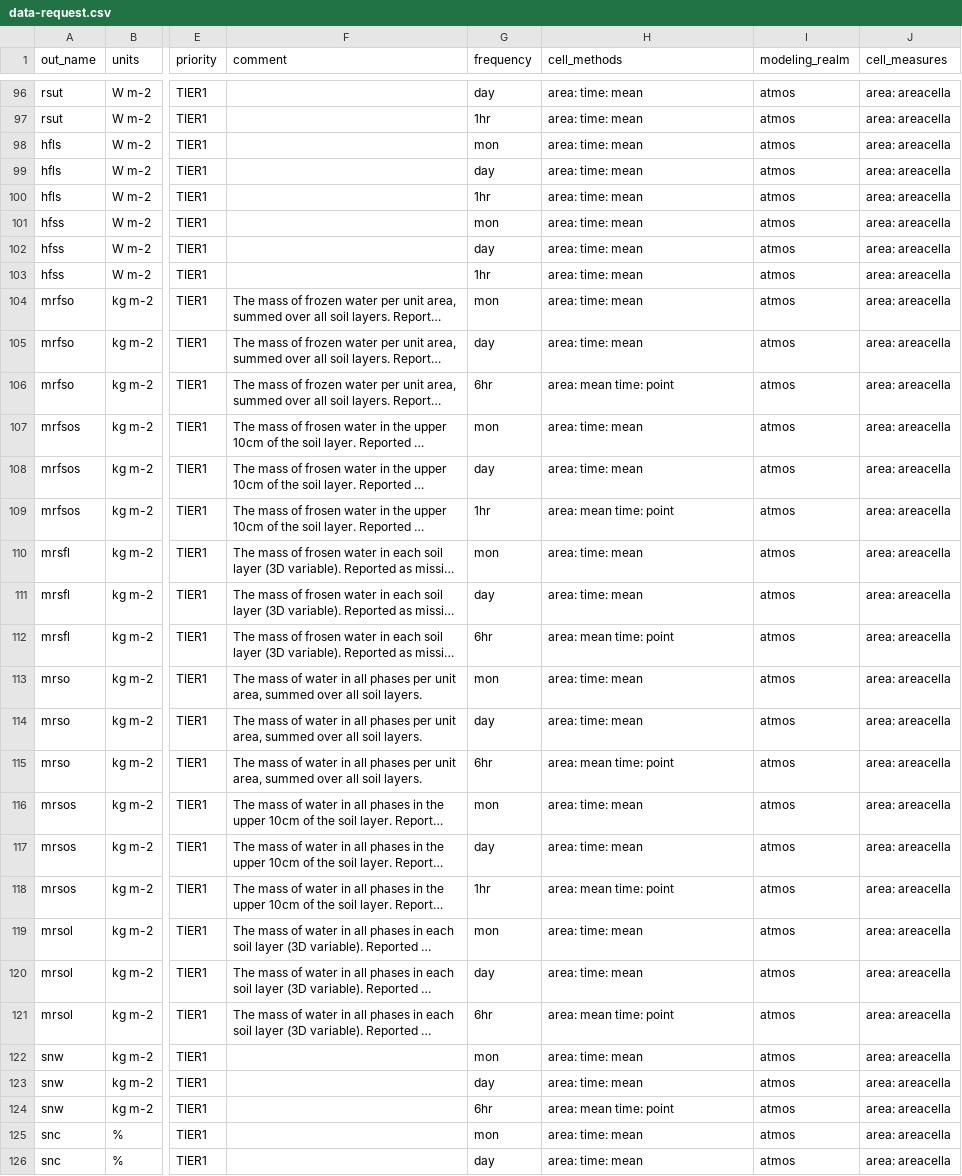
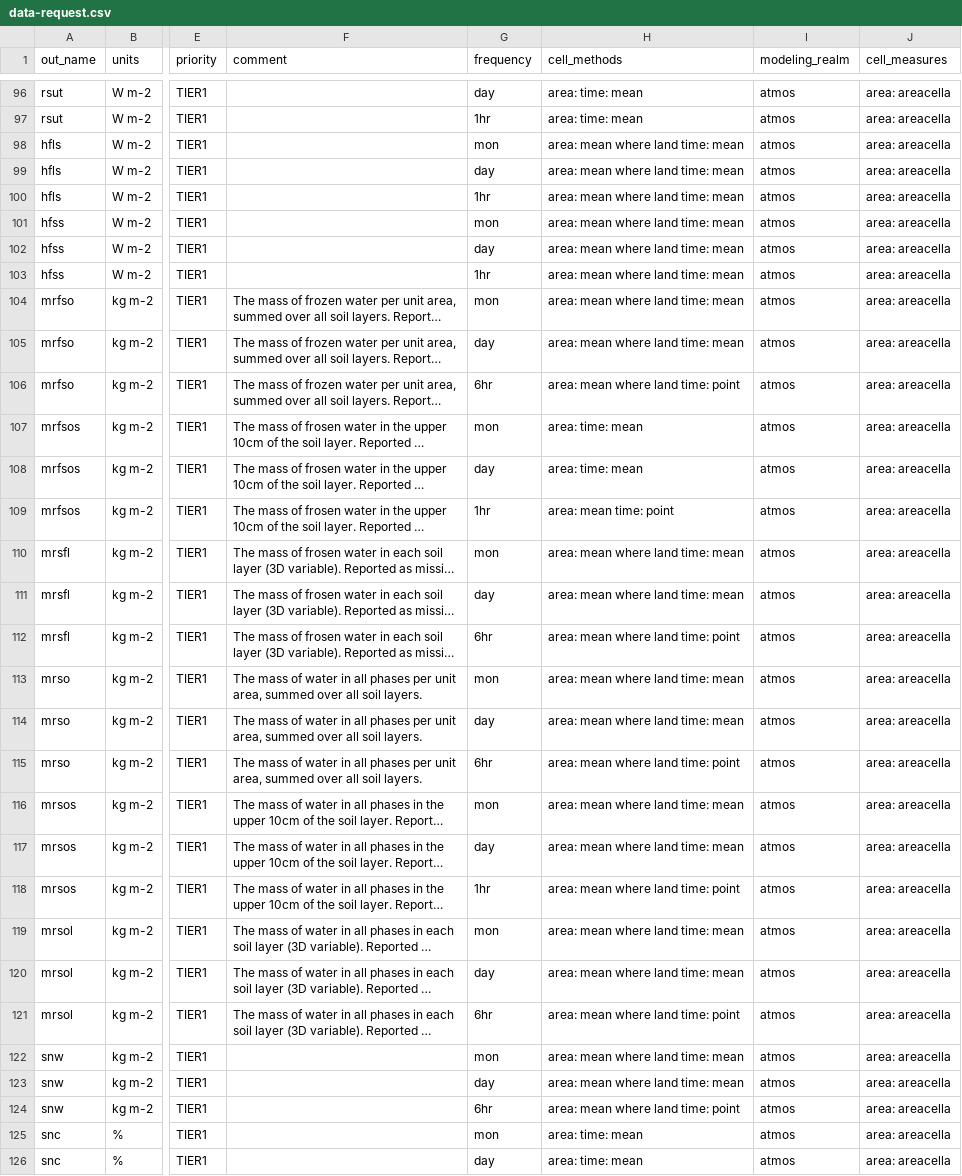
Before and after one commit to WCRP-CORDEX/data-request-table, a CSV file: CORDEX-CMIP6/data-request.csv, drawn as a sheet; only a part is shown, gaps mark what is left out; long unchanged cells end in …; the diff covers the shown part only; the diff names each change by its address in the sheet, - before the commit and + after, or states it on an @@ line.

Commit message:
update surfacel cell methods

```diff
--- a/CORDEX-CMIP6/data-request.csv
+++ b/CORDEX-CMIP6/data-request.csv
-H98:H105 (cell_methods): area: time: mean
+H98:H105 (cell_methods): area: mean where land time: mean
-H106 (cell_methods): area: mean time: point
+H106 (cell_methods): area: mean where land time: point
-H110:H111 (cell_methods): area: time: mean
+H110:H111 (cell_methods): area: mean where land time: mean
-H112 (cell_methods): area: mean time: point
+H112 (cell_methods): area: mean where land time: point
-H113:H114 (cell_methods): area: time: mean
+H113:H114 (cell_methods): area: mean where land time: mean
-H115 (cell_methods): area: mean time: point
+H115 (cell_methods): area: mean where land time: point
-H116:H117 (cell_methods): area: time: mean
+H116:H117 (cell_methods): area: mean where land time: mean
-H118 (cell_methods): area: mean time: point
+H118 (cell_methods): area: mean where land time: point
-H119:H120 (cell_methods): area: time: mean
+H119:H120 (cell_methods): area: mean where land time: mean
-H121 (cell_methods): area: mean time: point
+H121 (cell_methods): area: mean where land time: point
-H122:H123 (cell_methods): area: time: mean
+H122:H123 (cell_methods): area: mean where land time: mean
-H124 (cell_methods): area: mean time: point
+H124 (cell_methods): area: mean where land time: point
```
Also changed, not shown: 22 edited cells elsewhere in this file.
